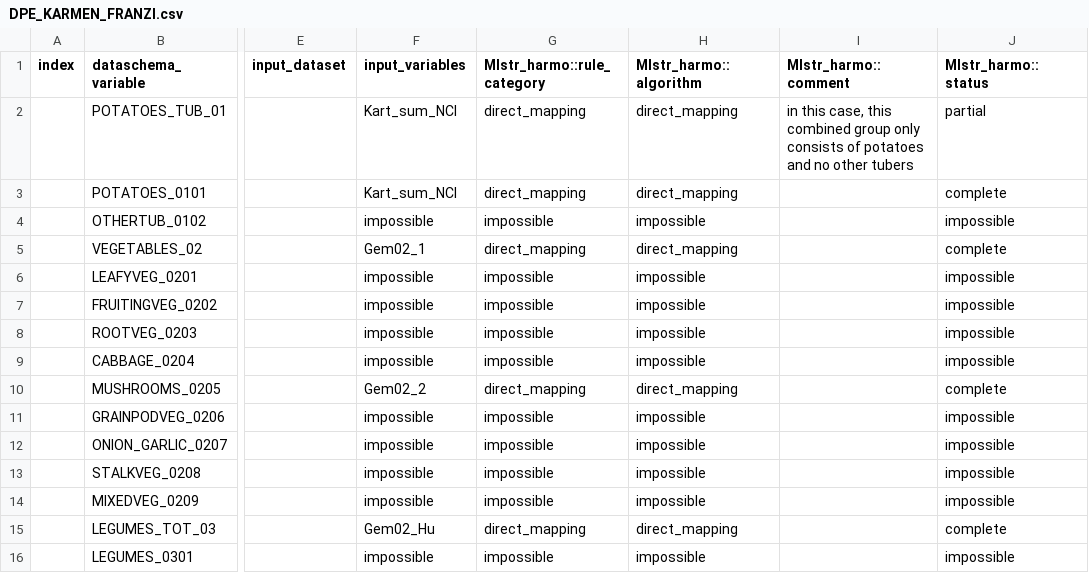
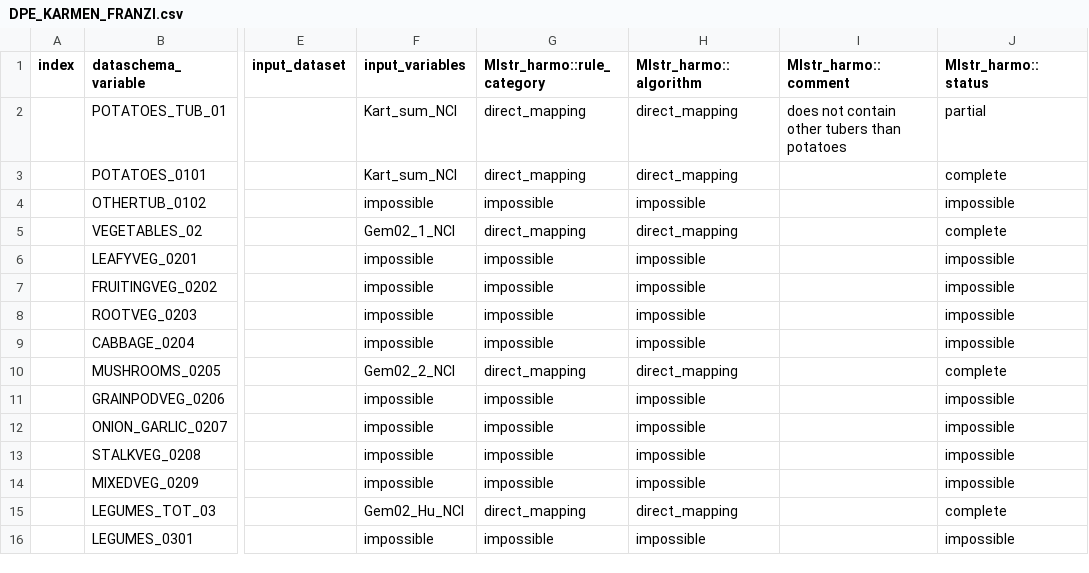
Before and after one commit to nfdi4health/use-cases-harmonisation, a CSV file: utils/compare_binary/analyst/Franzi/rmonize/data_proc_elem/DPE_KARMEN_FRANZI.csv, drawn as a sheet; only a part is shown, gaps mark what is left out; the diff covers the shown part only; the diff names each change by its address in the sheet, - before the commit and + after, or states it on an @@ line.

```diff
--- a/utils/compare_binary/analyst/Franzi/rmonize/data_proc_elem/DPE_KARMEN_FRANZI.csv
+++ b/utils/compare_binary/analyst/Franzi/rmonize/data_proc_elem/DPE_KARMEN_FRANZI.csv
-I2 (Mlstr_harmo::comment): in this case, this combined group only consists of potatoes and no other tubers
+I2 (Mlstr_harmo::comment): does not contain other tubers than potatoes
-F5 (input_variables): Gem02_1
+F5 (input_variables): Gem02_1_NCI
-F10 (input_variables): Gem02_2
+F10 (input_variables): Gem02_2_NCI
-F15 (input_variables): Gem02_Hu
+F15 (input_variables): Gem02_Hu_NCI
```
Also changed, not shown: 78 edited cells elsewhere in this file, utils/compare_binary/analyst/Franzi/rmonize/data_dictionary/DD_KARMEN_FRANZI_Variables.csv.
